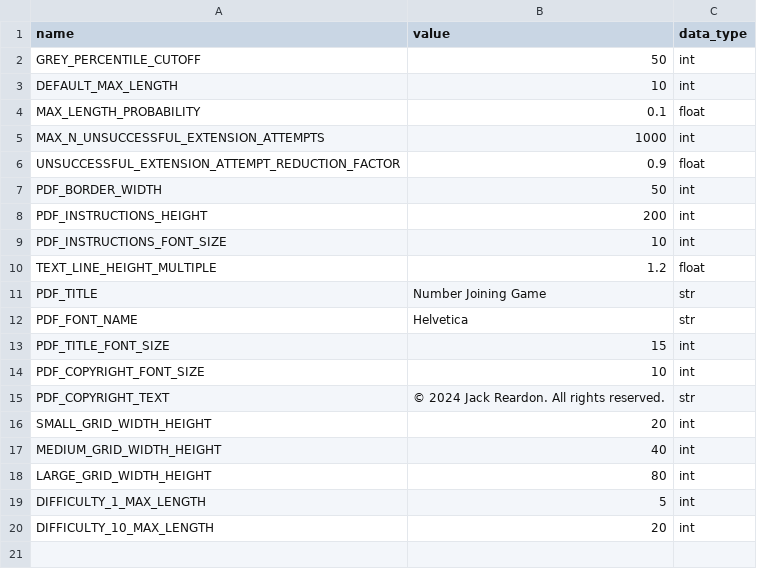
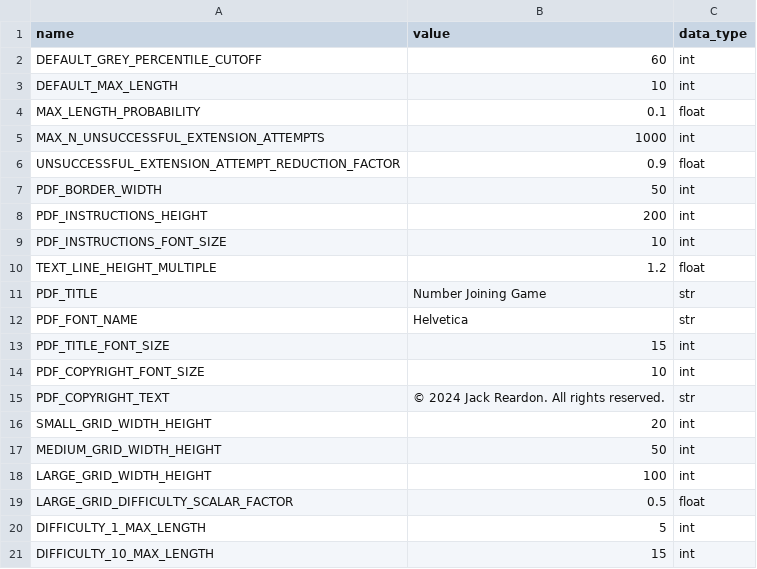
Before and after one commit to jack0reardon/Number-Joining-Game, a CSV file: src/config/data/specifications.csv, drawn as a sheet.

```diff
--- a/src/config/data/specifications.csv
+++ b/src/config/data/specifications.csv
@@ -1,3 +1,3 @@
 name,value,data_type
-GREY_PERCENTILE_CUTOFF,50,int
+DEFAULT_GREY_PERCENTILE_CUTOFF,60,int
 DEFAULT_MAX_LENGTH,10,int
@@ -16,5 +16,6 @@ PDF_COPYRIGHT_TEXT,© 2024 Jack Reardon. All rights reserved.,str
 SMALL_GRID_WIDTH_HEIGHT,20,int
-MEDIUM_GRID_WIDTH_HEIGHT,40,int
-LARGE_GRID_WIDTH_HEIGHT,80,int
+MEDIUM_GRID_WIDTH_HEIGHT,50,int
+LARGE_GRID_WIDTH_HEIGHT,100,int
+LARGE_GRID_DIFFICULTY_SCALAR_FACTOR,0.5,float
 DIFFICULTY_1_MAX_LENGTH,5,int
-DIFFICULTY_10_MAX_LENGTH,20,int
+DIFFICULTY_10_MAX_LENGTH,15,int
```
Also changed, not shown: 21 other files.
